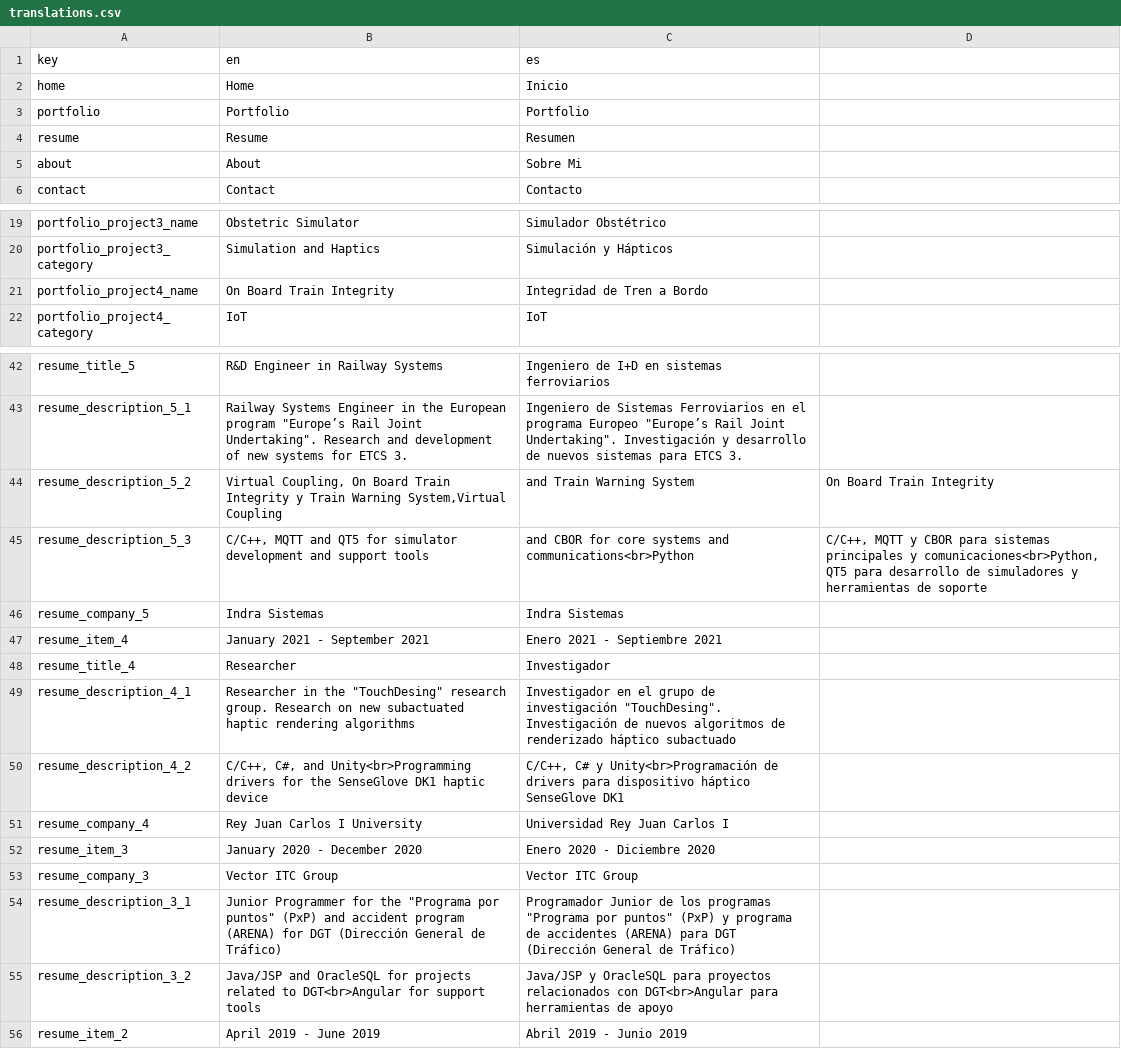
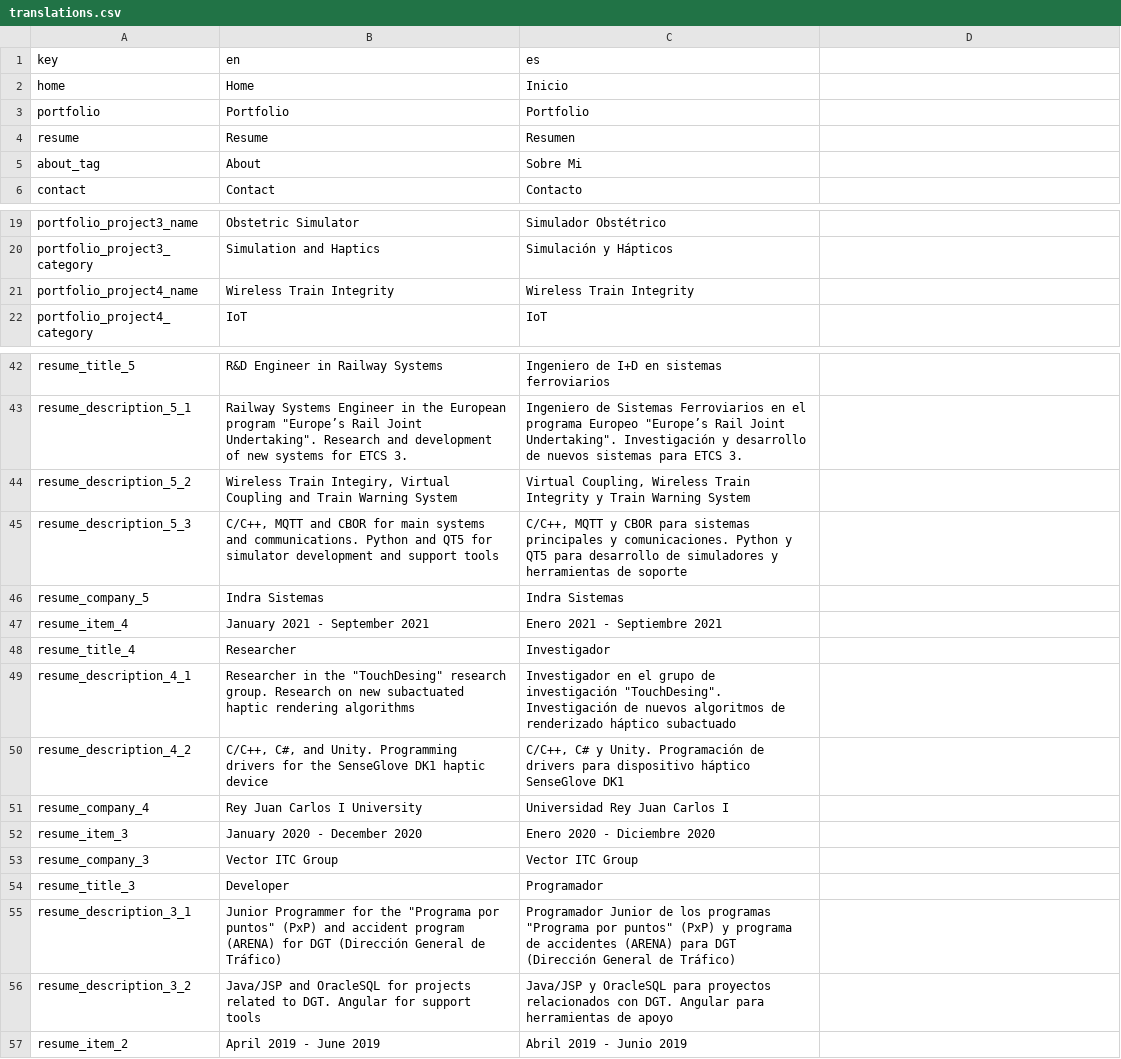
Before and after one commit to Ecenys/ecenys.github.io, a CSV file: translations/translations.csv, drawn as a sheet; only a part is shown, gaps mark what is left out; the diff covers the shown part only.

```diff
--- a/translations/translations.csv
+++ b/translations/translations.csv
@@ -4,3 +4,3 @@ portfolio;Portfolio;Portfolio;
 resume;Resume;Resumen;
-about;About;Sobre Mi;
+about_tag;About;Sobre Mi;
 contact;Contact;Contacto;
@@ -20,3 +20,3 @@ portfolio_project3_name;Obstetric Simulator;Simulador Obstétrico;
 portfolio_project3_category;Simulation and Haptics;Simulación y Hápticos;
-portfolio_project4_name;On Board Train Integrity;Integridad de Tren a Bordo;
+portfolio_project4_name;Wireless Train Integrity;Wireless Train Integrity;
 portfolio_project4_category;IoT;IoT;
@@ -43,4 +43,4 @@ resume_title_5;R&D Engineer in Railway Systems;Ingeniero de I+D en sistemas ferr
 resume_description_5_1;Railway Systems Engineer in the European program "Europe’s Rail Joint Undertaking". Research and development of new systems for ETCS 3.;Ingeniero de Sistemas Ferroviarios en el programa Europeo "Europe’s Rail Joint Undertaking". Investigación y desarrollo de nuevos sistemas para ETCS 3.
-resume_description_5_2;Virtual Coupling, On Board Train Integrity y Train Warning System,Virtual Coupling; and Train Warning System; On Board Train Integrity
-resume_description_5_3;C/C++, MQTT and QT5 for simulator development and support tools; and CBOR for core systems and communications<br>Python;C/C++, MQTT y CBOR para sistemas principales y comunicaciones<br>Python, QT5 para desarrollo de simuladores y herramientas de soporte
+resume_description_5_2;Wireless Train Integiry, Virtual Coupling and Train Warning System; Virtual Coupling, Wireless Train Integrity y Train Warning System
+resume_description_5_3;C/C++, MQTT and CBOR for main systems and communications. Python and QT5 for simulator development and support tools;C/C++, MQTT y CBOR para sistemas principales y comunicaciones. Python y QT5 para desarrollo de simuladores y herramientas de soporte
 resume_company_5;Indra Sistemas;Indra Sistemas
@@ -49,3 +49,3 @@ resume_title_4;Researcher;Investigador
 resume_description_4_1;Researcher in the "TouchDesing" research group. Research on new subactuated haptic rendering algorithms;Investigador en el grupo de investigación "TouchDesing". Investigación de nuevos algoritmos de renderizado háptico subactuado
-resume_description_4_2;C/C++, C#, and Unity<br>Programming drivers for the SenseGlove DK1 haptic device;C/C++, C# y Unity<br>Programación de drivers para dispositivo háptico SenseGlove DK1
+resume_description_4_2;C/C++, C#, and Unity. Programming drivers for the SenseGlove DK1 haptic device;C/C++, C# y Unity. Programación de drivers para dispositivo háptico SenseGlove DK1
 resume_company_4; Rey Juan Carlos I University;Universidad Rey Juan Carlos I
@@ -53,4 +53,5 @@ resume_item_3;January 2020 - December 2020;Enero 2020 - Diciembre 2020
 resume_company_3;Vector ITC Group;Vector ITC Group
+resume_title_3;Developer;Programador
 resume_description_3_1;Junior Programmer for the "Programa por puntos" (PxP) and accident program (ARENA) for DGT (Dirección General de Tráfico);Programador Junior de los programas "Programa por puntos" (PxP) y programa de accidentes (ARENA) para DGT (Dirección General de Tráfico)
-resume_description_3_2;Java/JSP and OracleSQL for projects related to DGT<br>Angular for support tools;Java/JSP y OracleSQL para proyectos relacionados con DGT<br>Angular para herramientas de apoyo
+resume_description_3_2;Java/JSP and OracleSQL for projects related to DGT. Angular for support tools;Java/JSP y OracleSQL para proyectos relacionados con DGT. Angular para herramientas de apoyo
 resume_item_2;April 2019 - June 2019;Abril 2019 - Junio 2019
```
Also changed, not shown: 36 added rows and 2 edited cells elsewhere in this file, 3 other files.
